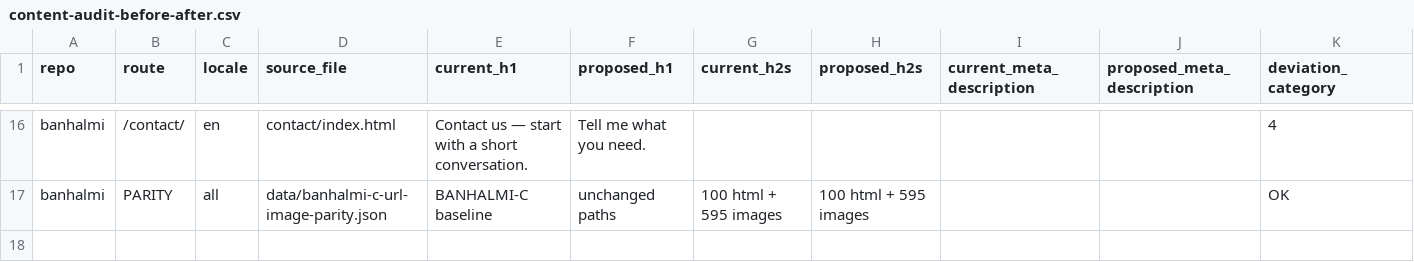
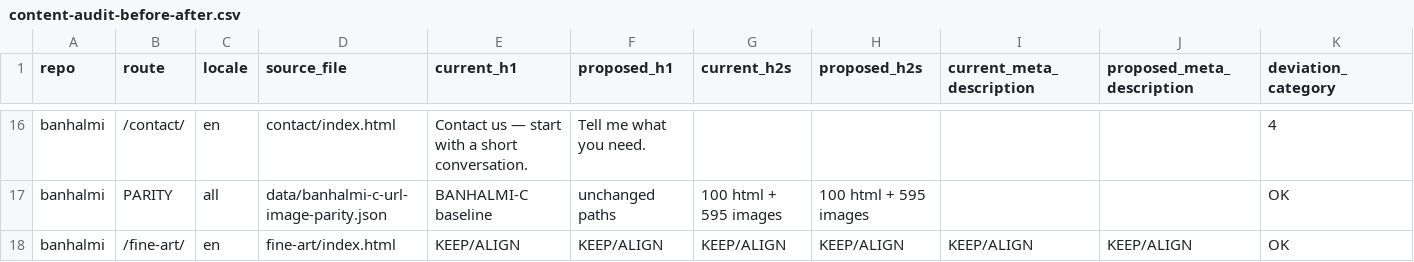
Before and after one commit to 880rzz/BANHALMI, a CSV file: docs/content-audit-before-after.csv, drawn as a sheet; only a part is shown, gaps mark what is left out; rows hold the shown columns only; the diff names each change by its address in the sheet, - before the commit and + after, or states it on an @@ line.

```diff
--- a/docs/content-audit-before-after.csv
+++ b/docs/content-audit-before-after.csv
+row 18: banhalmi | /fine-art/ | en | fine-art/index.html | KEEP/ALIGN | KEEP/ALIGN | KEEP/ALIGN | KEEP/ALIGN | KEEP/ALIGN | KEEP/ALIGN | OK
```
Also changed, not shown: 4 other files.
